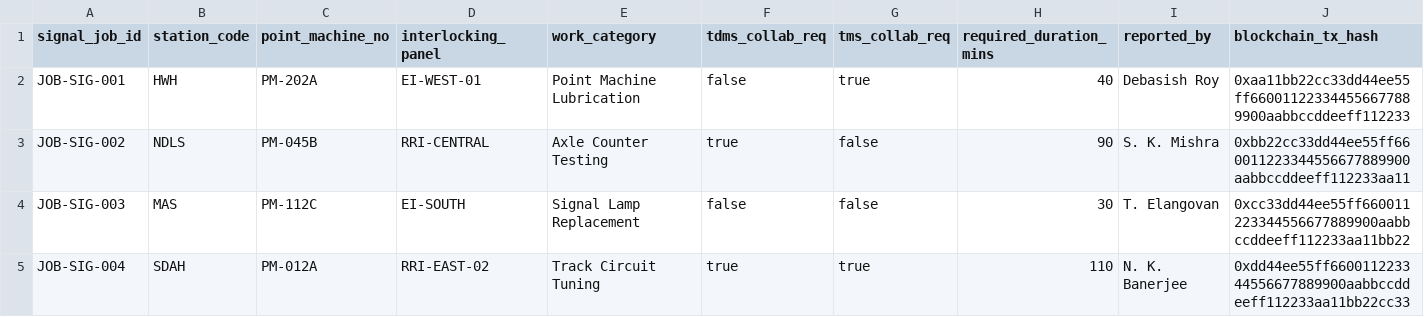
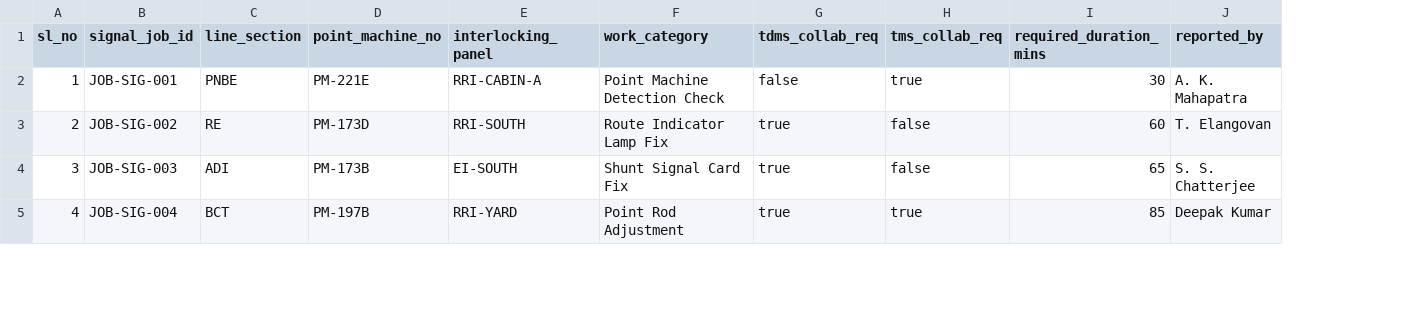
Before and after one commit to AuraCode2007/Monocle, a CSV file: smms_signal_assets.csv, drawn as a sheet; only a part is shown; removed rows and columns are numbered as before the commit, all else as after; the diff covers the shown part only; the diff names each change by its address in the sheet, - before the commit and + after, or states it on an @@ line.

```diff
--- a/smms_signal_assets.csv
+++ b/smms_signal_assets.csv
+column A (sl_no), rows 2-5: 1 | 2 | 3 | 4
-column J (blockchain_tx_hash), rows 2-5: 0xaa11bb22cc33dd44ee55ff660011223344556677889900aabbccddeeff112233 | 0xbb22cc33dd44ee55ff660011223344556677889900aabbccddeeff112233aa11 | 0xcc33dd44ee55ff660011223344556677889900aabbccddeeff112233aa11bb22 | 0xdd44ee55ff660011223344556677889900aabbccddeeff112233aa11bb22cc33
-C1: station_code
+C1: line_section
-C2 (line_section): HWH
+C2 (line_section): PNBE
-D2 (point_machine_no): PM-202A
+D2 (point_machine_no): PM-221E
-E2 (interlocking_panel): EI-WEST-01
+E2 (interlocking_panel): RRI-CABIN-A
-F2 (work_category): Point Machine Lubrication
+F2 (work_category): Point Machine Detection Check
-I2 (required_duration_mins): 40
+I2 (required_duration_mins): 30
-J2 (reported_by): Debasish Roy
+J2 (reported_by): A. K. Mahapatra
-C3 (line_section): NDLS
+C3 (line_section): RE
-D3 (point_machine_no): PM-045B
+D3 (point_machine_no): PM-173D
-E3 (interlocking_panel): RRI-CENTRAL
+E3 (interlocking_panel): RRI-SOUTH
-F3 (work_category): Axle Counter Testing
+F3 (work_category): Route Indicator Lamp Fix
-I3 (required_duration_mins): 90
+I3 (required_duration_mins): 60
-J3 (reported_by): S. K. Mishra
+J3 (reported_by): T. Elangovan
-C4 (line_section): MAS
+C4 (line_section): ADI
-D4 (point_machine_no): PM-112C
+D4 (point_machine_no): PM-173B
-F4 (work_category): Signal Lamp Replacement
+F4 (work_category): Shunt Signal Card Fix
-G4 (tdms_collab_req): false
+G4 (tdms_collab_req): true
-I4 (required_duration_mins): 30
+I4 (required_duration_mins): 65
-J4 (reported_by): T. Elangovan
+J4 (reported_by): S. S. Chatterjee
-C5 (line_section): SDAH
+C5 (line_section): BCT
-D5 (point_machine_no): PM-012A
+D5 (point_machine_no): PM-197B
-E5 (interlocking_panel): RRI-EAST-02
+E5 (interlocking_panel): RRI-YARD
-F5 (work_category): Track Circuit Tuning
+F5 (work_category): Point Rod Adjustment
-I5 (required_duration_mins): 110
+I5 (required_duration_mins): 85
-J5 (reported_by): N. K. Banerjee
+J5 (reported_by): Deepak Kumar
```
Also changed, not shown: 1 added row, 1 removed row and 139 edited cells elsewhere in this file, tdms_power_assets.csv, tms_track_assets.csv, 4 other files.
